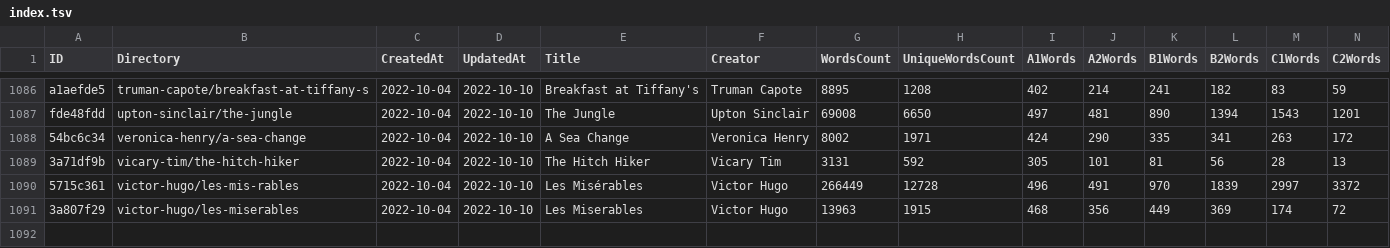
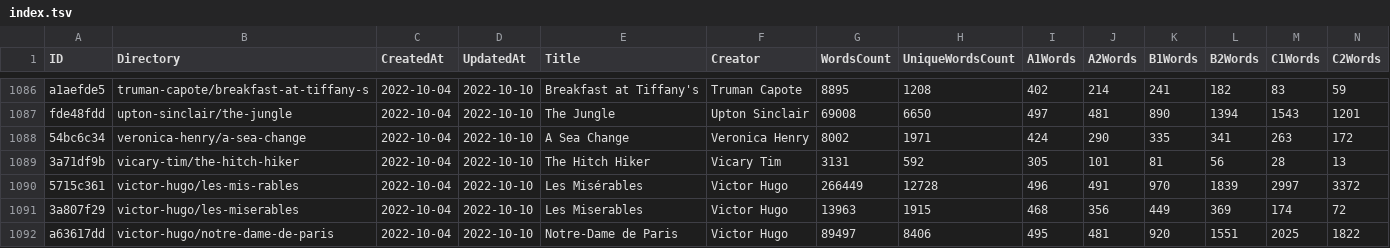
Before and after one commit to zaban-asly/library, a TSV file: index.tsv, drawn as a sheet; only a part is shown, gaps mark what is left out; rows hold the shown columns only; the diff names each change by its address in the sheet, - before the commit and + after, or states it on an @@ line.

Commit message:
Notre-Dame de Paris

```diff
--- a/index.tsv
+++ b/index.tsv
+row 1092: a63617dd | victor-hugo/notre-dame-de-paris | 2022-10-04 | 2022-10-10 | Notre-Dame de Paris | Victor Hugo | 89497 | 8406 | 495 | 481 | 920 | 1551 | 2025 | 1822
```
Also changed, not shown: 4 other files.
